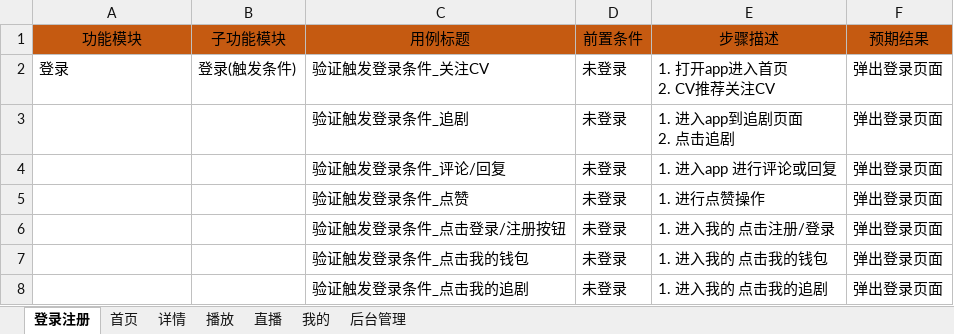
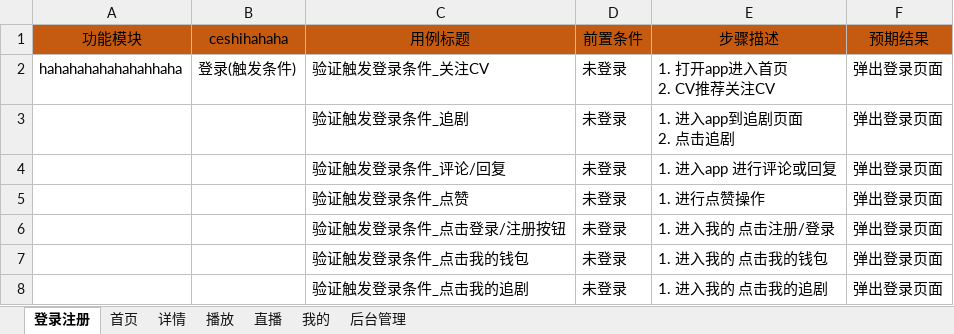
Before and after one commit to GaoyuRain/python100, an Excel workbook: filedir/饭角测试用例全2.0.xlsx, sheet 登录注册, drawn as a sheet; only a part is shown; values as stored, in another font and other column widths than the file's, no borders; the diff names each change by its address in the sheet, - before the commit and + after, or states it on an @@ line.

```diff
--- a/filedir/饭角测试用例全2.0.xlsx (sheet 登录注册)
+++ b/filedir/饭角测试用例全2.0.xlsx (sheet 登录注册)
-B1: 子功能模块
+B1: ceshihahaha
-A2 (功能模块): 登录
+A2 (功能模块): hahahahahahahahhaha
```
Also changed, not shown: sheet 详情, 13 other files.
